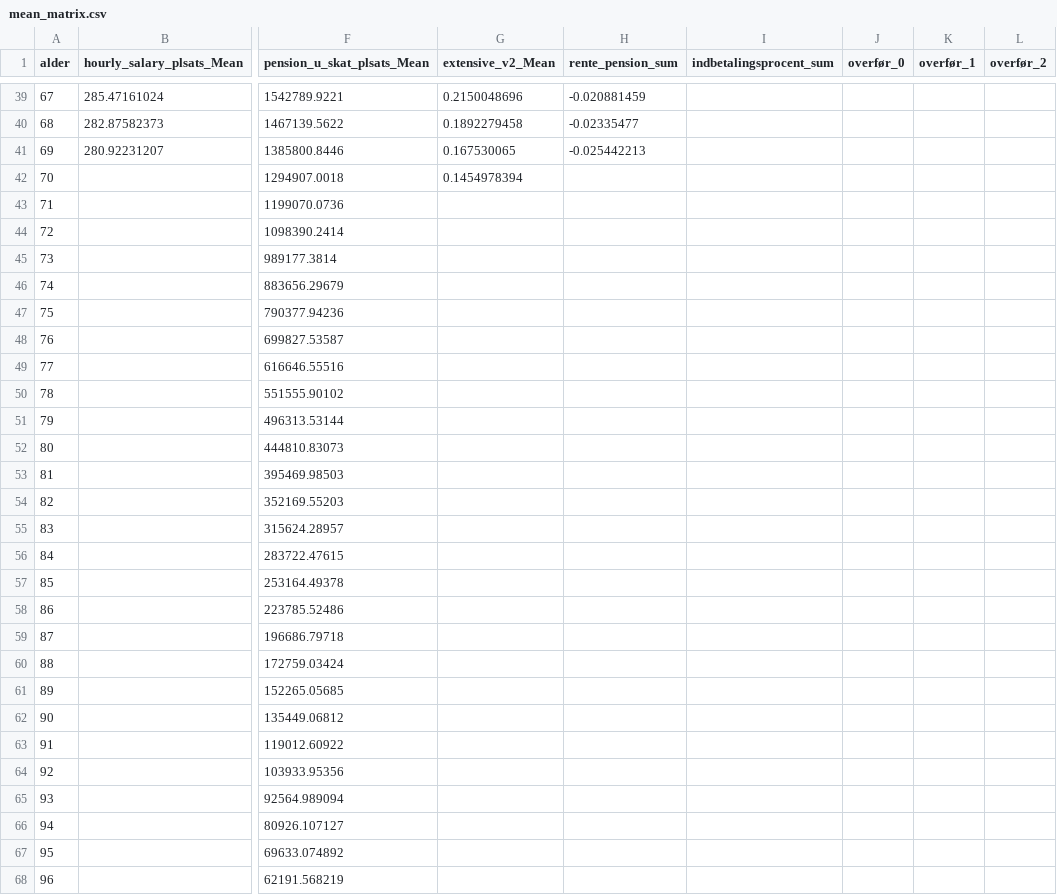
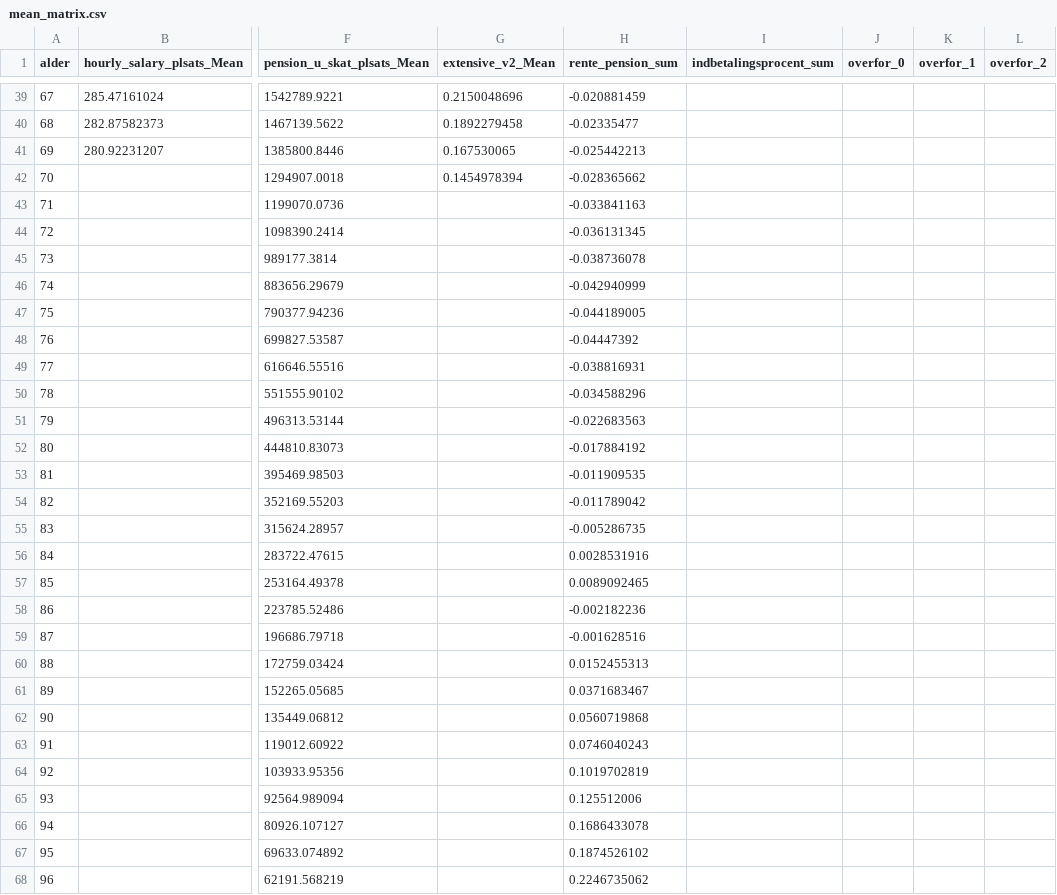
Before and after one commit to math869c/Design_retirement, a CSV file: Data/mean_matrix.csv, drawn as a sheet; only a part is shown, gaps mark what is left out; the diff covers the shown part only; the diff names each change by its address in the sheet, - before the commit and + after, or states it on an @@ line.

```diff
--- a/Data/mean_matrix.csv
+++ b/Data/mean_matrix.csv
-J1: overfør_0
+J1: overfor_0
-K1: overfør_1
+K1: overfor_1
-L1: overfør_2
+L1: overfor_2
-H42 (rente_pension_sum): (empty)
+H42 (rente_pension_sum): -0.028365662
-H43 (rente_pension_sum): (empty)
+H43 (rente_pension_sum): -0.033841163
-H44 (rente_pension_sum): (empty)
+H44 (rente_pension_sum): -0.036131345
-H45 (rente_pension_sum): (empty)
+H45 (rente_pension_sum): -0.038736078
-H46 (rente_pension_sum): (empty)
+H46 (rente_pension_sum): -0.042940999
-H47 (rente_pension_sum): (empty)
+H47 (rente_pension_sum): -0.044189005
-H48 (rente_pension_sum): (empty)
+H48 (rente_pension_sum): -0.04447392
-H49 (rente_pension_sum): (empty)
+H49 (rente_pension_sum): -0.038816931
-H50 (rente_pension_sum): (empty)
+H50 (rente_pension_sum): -0.034588296
-H51 (rente_pension_sum): (empty)
+H51 (rente_pension_sum): -0.022683563
-H52 (rente_pension_sum): (empty)
+H52 (rente_pension_sum): -0.017884192
-H53 (rente_pension_sum): (empty)
+H53 (rente_pension_sum): -0.011909535
-H54 (rente_pension_sum): (empty)
+H54 (rente_pension_sum): -0.011789042
-H55 (rente_pension_sum): (empty)
+H55 (rente_pension_sum): -0.005286735
-H56 (rente_pension_sum): (empty)
+H56 (rente_pension_sum): 0.0028531916
-H57 (rente_pension_sum): (empty)
+H57 (rente_pension_sum): 0.0089092465
-H58 (rente_pension_sum): (empty)
+H58 (rente_pension_sum): -0.002182236
-H59 (rente_pension_sum): (empty)
+H59 (rente_pension_sum): -0.001628516
-H60 (rente_pension_sum): (empty)
+H60 (rente_pension_sum): 0.0152455313
-H61 (rente_pension_sum): (empty)
+H61 (rente_pension_sum): 0.0371683467
-H62 (rente_pension_sum): (empty)
+H62 (rente_pension_sum): 0.0560719868
-H63 (rente_pension_sum): (empty)
+H63 (rente_pension_sum): 0.0746040243
-H64 (rente_pension_sum): (empty)
+H64 (rente_pension_sum): 0.1019702819
-H65 (rente_pension_sum): (empty)
+H65 (rente_pension_sum): 0.125512006
-H66 (rente_pension_sum): (empty)
+H66 (rente_pension_sum): 0.1686433078
-H67 (rente_pension_sum): (empty)
+H67 (rente_pension_sum): 0.1874526102
-H68 (rente_pension_sum): (empty)
+H68 (rente_pension_sum): 0.2246735062
```
Also changed, not shown: 3 edited cells elsewhere in this file, 18 other files.
